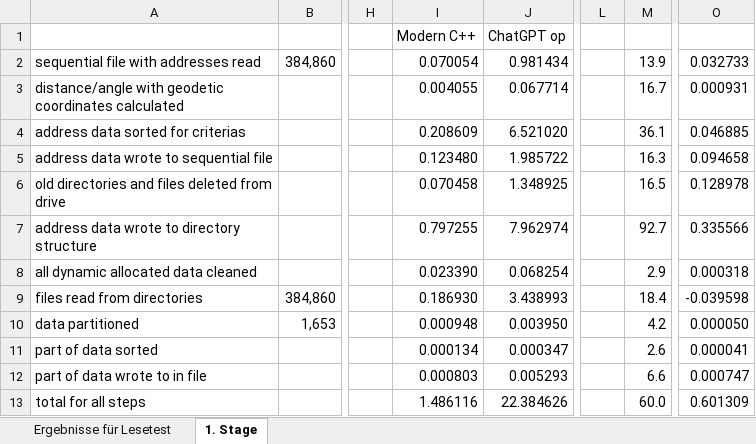
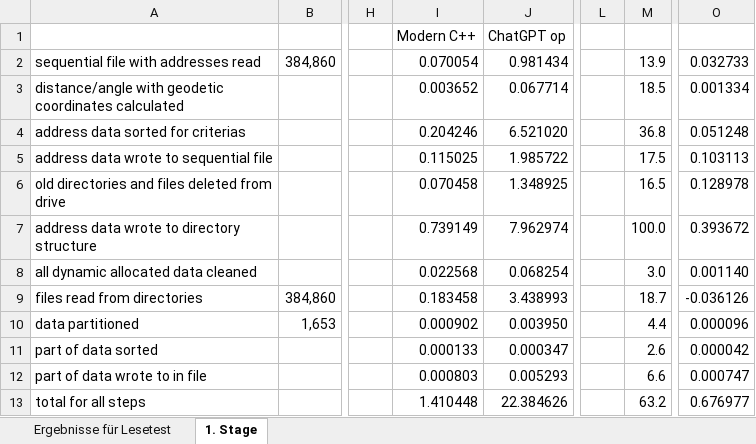
Before and after one commit to adeccscholar/Vergleichsprogramm, an Excel workbook: Docs/Auswertung.xlsx, sheet 1. Stage, drawn as a sheet; only a part is shown, gaps mark what is left out; values as stored, in another font and other column widths than the file's, no borders; the diff names each change by its address in the sheet, - before the commit and + after, or states it on an @@ line.

```diff
--- a/Docs/Auswertung.xlsx (sheet 1. Stage)
+++ b/Docs/Auswertung.xlsx (sheet 1. Stage)
-I3 (Modern C++): 0.004055
+I3 (Modern C++): 0.003652
-M3: 16.7
+M3: 18.5
-O3: 0.000931
+O3: 0.001334
-I4 (Modern C++): 0.208609
+I4 (Modern C++): 0.204246
-M4: 36.1
+M4: 36.8
-O4: 0.046885
+O4: 0.051248
-I5 (Modern C++): 0.123480
+I5 (Modern C++): 0.115025
-M5: 16.3
+M5: 17.5
-O5: 0.094658
+O5: 0.103113
-I7 (Modern C++): 0.797255
+I7 (Modern C++): 0.739149
-M7: 92.7
+M7: 100.0
-O7: 0.335566
+O7: 0.393672
-I8 (Modern C++): 0.023390
+I8 (Modern C++): 0.022568
-M8: 2.9
+M8: 3.0
-O8: 0.000318
+O8: 0.001140
-I9 (Modern C++): 0.186930
+I9 (Modern C++): 0.183458
-M9: 18.4
+M9: 18.7
-O9: -0.039598
+O9: -0.036126
-I10 (Modern C++): 0.000948
+I10 (Modern C++): 0.000902
-M10: 4.2
+M10: 4.4
-O10: 0.000050
+O10: 0.000096
-I11 (Modern C++): 0.000134
+I11 (Modern C++): 0.000133
-O11: 0.000041
+O11: 0.000042
-I13 (Modern C++): 1.486116
+I13 (Modern C++): 1.410448
-M13: 60.0
+M13: 63.2
-O13: 0.601309
+O13: 0.676977
```
Also changed, not shown: 11 other files.
